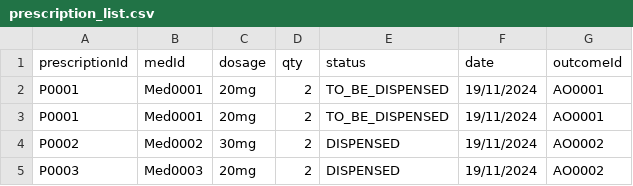
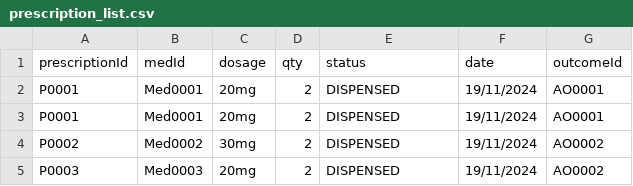
Before and after one commit to ntle04/SC2002-SCMB-G3, a CSV file: src/main/data/prescription_list.csv, drawn as a sheet.

```diff
--- a/src/main/data/prescription_list.csv
+++ b/src/main/data/prescription_list.csv
@@ -1,4 +1,4 @@
 prescriptionId,medId,dosage,qty,status,date,outcomeId
-P0001,Med0001,20mg,2,TO_BE_DISPENSED,19/11/2024,AO0001
-P0001,Med0001,20mg,2,TO_BE_DISPENSED,19/11/2024,AO0001
+P0001,Med0001,20mg,2,DISPENSED,19/11/2024,AO0001
+P0001,Med0001,20mg,2,DISPENSED,19/11/2024,AO0001
 P0002,Med0002,30mg,2,DISPENSED,19/11/2024,AO0002
```
Also changed, not shown: 54 other files.
